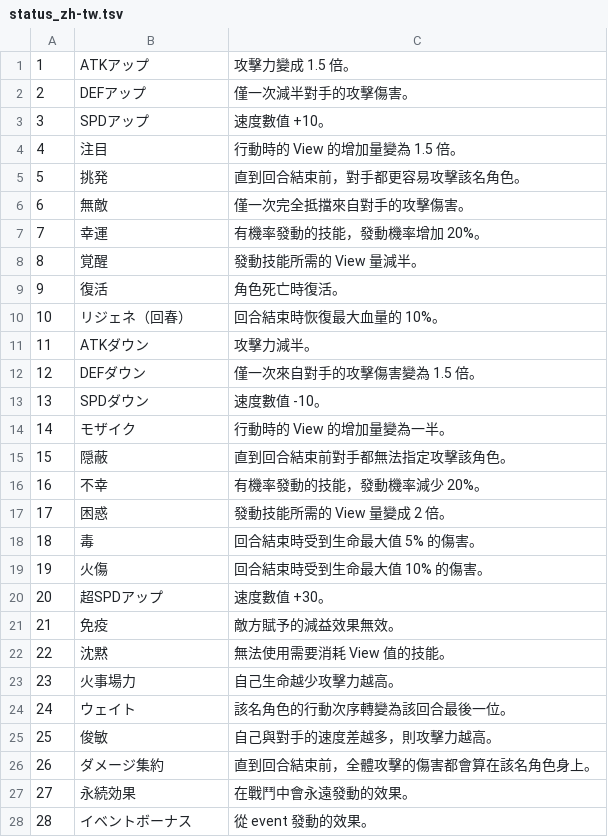
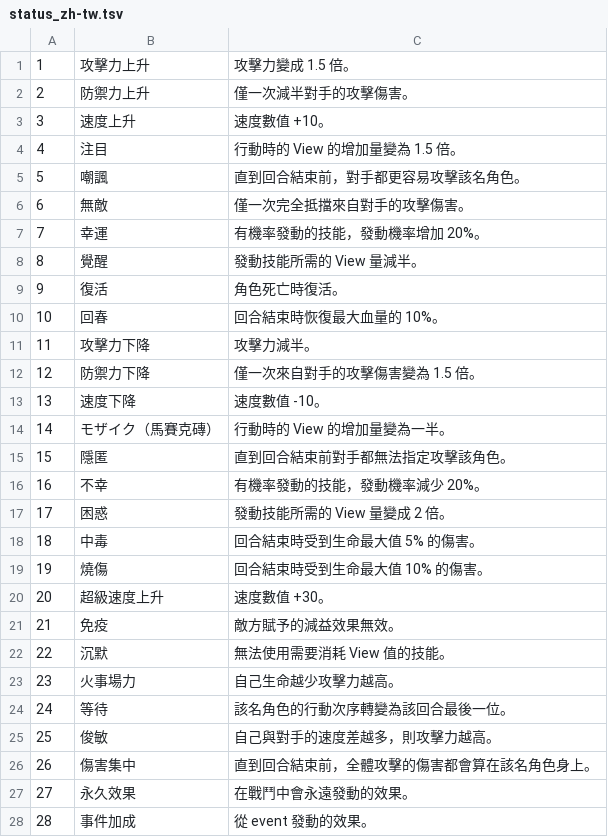
Before and after one commit to liveahero-community/liveahero-community.github.io, a TSV file: translations/status_zh-tw.tsv, drawn as a sheet; only a part is shown; the diff covers the shown part only.

```diff
--- a/translations/status_zh-tw.tsv
+++ b/translations/status_zh-tw.tsv
@@ -1,28 +1,28 @@
-1	ATKアップ	攻擊力變成 1.5 倍。
-2	DEFアップ	僅一次減半對手的攻擊傷害。
-3	SPDアップ	速度數值 +10。
+1	攻擊力上升	攻擊力變成 1.5 倍。
+2	防禦力上升	僅一次減半對手的攻擊傷害。
+3	速度上升	速度數值 +10。
 4	注目	行動時的 View 的增加量變為 1.5 倍。
-5	挑発	直到回合結束前，對手都更容易攻擊該名角色。
+5	嘲諷	直到回合結束前，對手都更容易攻擊該名角色。
 6	無敵	僅一次完全抵擋來自對手的攻擊傷害。
 7	幸運	有機率發動的技能，發動機率增加 20%。
-8	覚醒	發動技能所需的 View 量減半。
+8	覺醒	發動技能所需的 View 量減半。
 9	復活	角色死亡時復活。
-10	リジェネ（回春）	回合結束時恢復最大血量的 10%。
-11	ATKダウン	攻擊力減半。
-12	DEFダウン	僅一次來自對手的攻擊傷害變為 1.5 倍。
-13	SPDダウン	速度數值 -10。
-14	モザイク	行動時的 View 的增加量變為一半。
-15	隠蔽	直到回合結束前對手都無法指定攻擊該角色。
+10	回春	回合結束時恢復最大血量的 10%。
+11	攻擊力下降	攻擊力減半。
+12	防禦力下降	僅一次來自對手的攻擊傷害變為 1.5 倍。
+13	速度下降	速度數值 -10。
+14	モザイク（馬賽克磚）	行動時的 View 的增加量變為一半。
+15	隱匿	直到回合結束前對手都無法指定攻擊該角色。
 16	不幸	有機率發動的技能，發動機率減少 20%。
 17	困惑	發動技能所需的 View 量變成 2 倍。
-18	毒	回合結束時受到生命最大值 5% 的傷害。
-19	火傷	回合結束時受到生命最大值 10% 的傷害。
-20	超SPDアップ	速度數值 +30。
+18	中毒	回合結束時受到生命最大值 5% 的傷害。
+19	燒傷	回合結束時受到生命最大值 10% 的傷害。
+20	超級速度上升	速度數值 +30。
 21	免疫	敵方賦予的減益效果無效。
-22	沈黙	無法使用需要消耗 View 值的技能。
+22	沉默	無法使用需要消耗 View 值的技能。
 23	火事場力	自己生命越少攻擊力越高。
-24	ウェイト	該名角色的行動次序轉變為該回合最後一位。
+24	等待	該名角色的行動次序轉變為該回合最後一位。
 25	俊敏	自己與對手的速度差越多，則攻擊力越高。
-26	ダメージ集約	直到回合結束前，全體攻擊的傷害都會算在該名角色身上。
-27	永続効果	在戰鬥中會永遠發動的效果。
-28	イベントボーナス	從 event 發動的效果。
+26	傷害集中	直到回合結束前，全體攻擊的傷害都會算在該名角色身上。
+27	永久效果	在戰鬥中會永遠發動的效果。
+28	事件加成	從 event 發動的效果。
```
Also changed, not shown: 1 edited cell elsewhere in this file, translations/skills_zh-tw.tsv, 3 other files.
